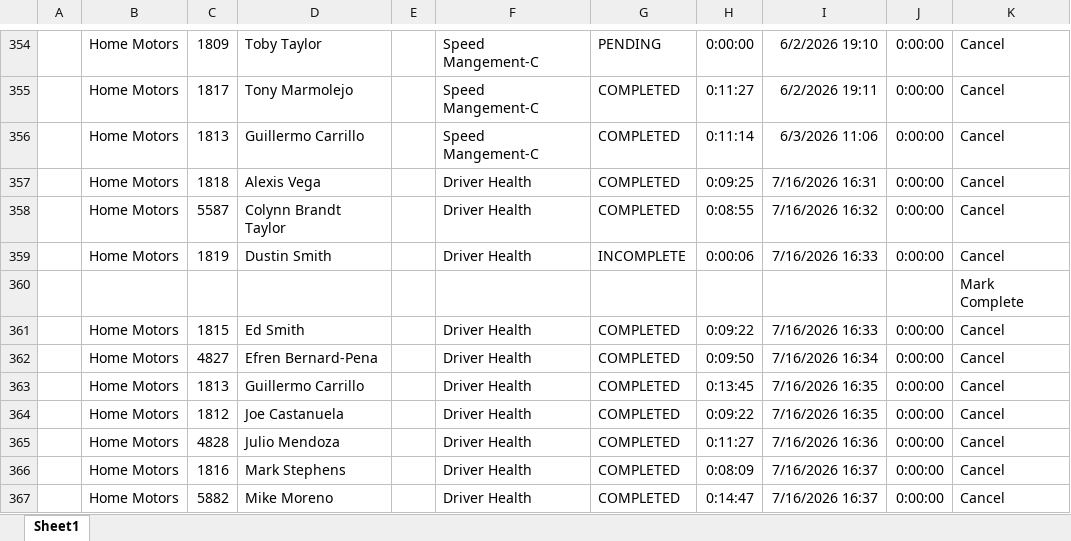
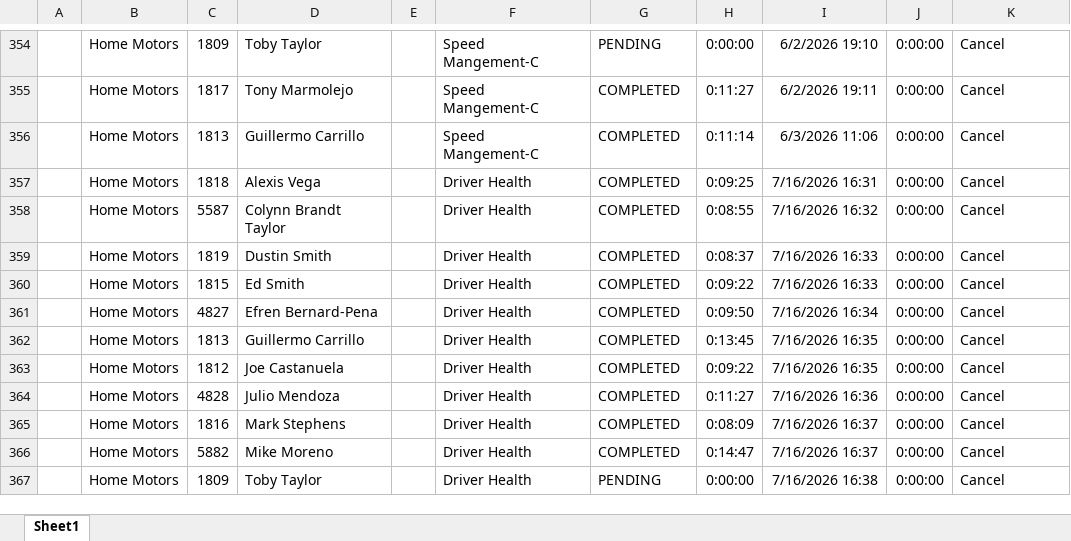
Before and after one commit to jmullins-DEN/Home-Motors, an Excel workbook: training.xlsx, sheet Sheet1, drawn as a sheet; only a part is shown, gaps mark what is left out; the shorter side is filled out with more unchanged rows; values as stored, in another font and other column widths than the file's, no borders; the diff covers the shown part only; the diff names each change by its address in the sheet, - before the commit and + after, or states it on an @@ line.

```diff
--- a/training.xlsx (sheet Sheet1)
+++ b/training.xlsx (sheet Sheet1)
-G359: INCOMPLETE
+G359: COMPLETED
-H359: 0:00:06
+H359: 0:08:37
@@ row 360 moved to row 370: Mark Complete @@
```
Also changed, not shown: 22 added rows and 1 removed row elsewhere in this sheet.
